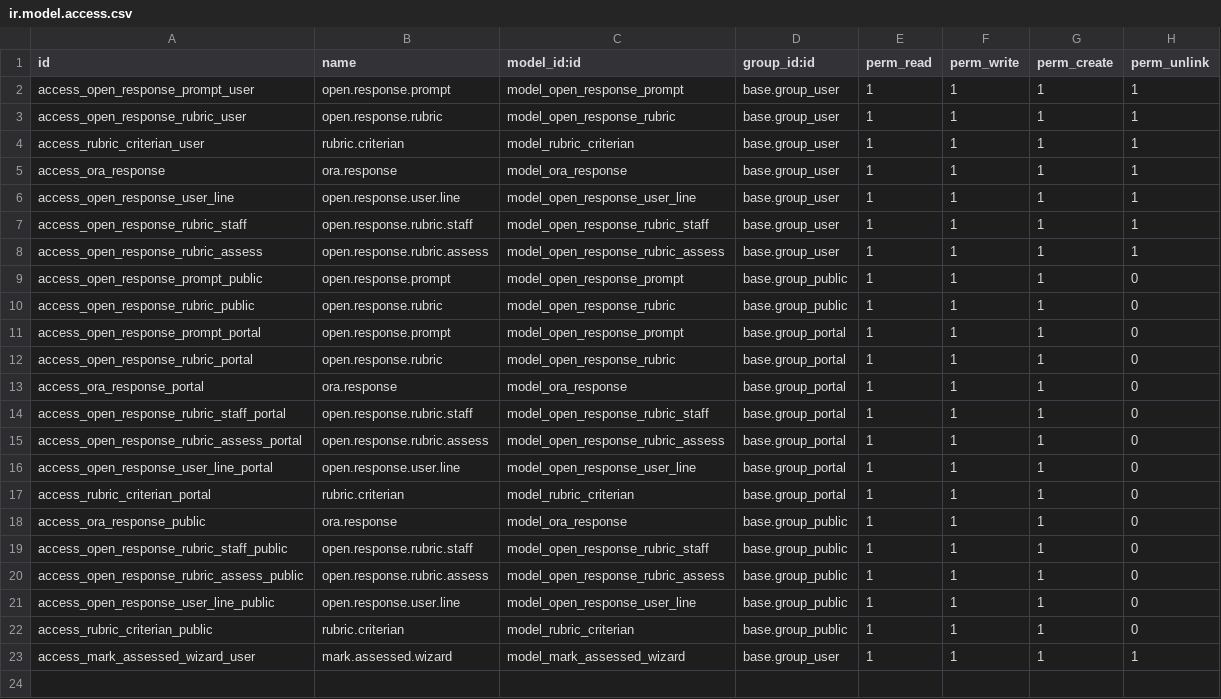
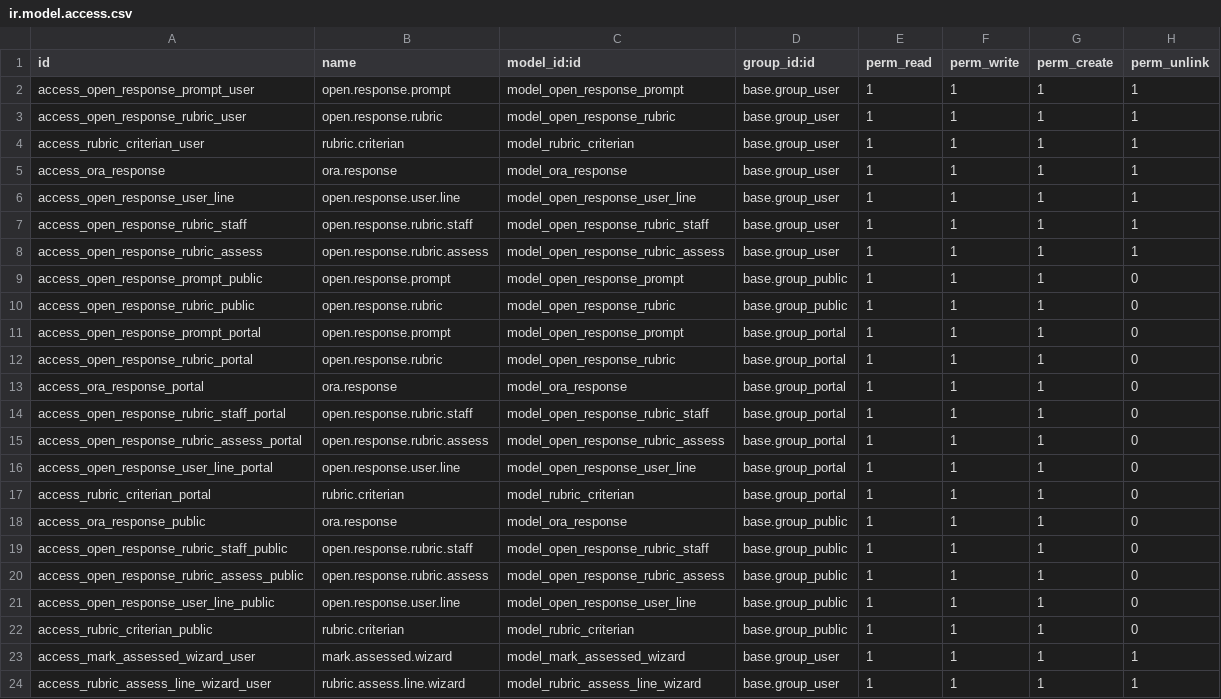
Before and after one commit to ManpraXSoftware/odoo-lms-ora, a CSV file: website_ora_elearning/security/ir.model.access.csv, drawn as a sheet; the diff names each change by its address in the sheet, - before the commit and + after, or states it on an @@ line.

```diff
--- a/website_ora_elearning/security/ir.model.access.csv
+++ b/website_ora_elearning/security/ir.model.access.csv
+row 24: access_rubric_assess_line_wizard_user | rubric.assess.line.wizard | model_rubric_assess_line_wizard | base.group_user | 1 | 1 | 1 | 1
```
Also changed, not shown: 8 other files.
